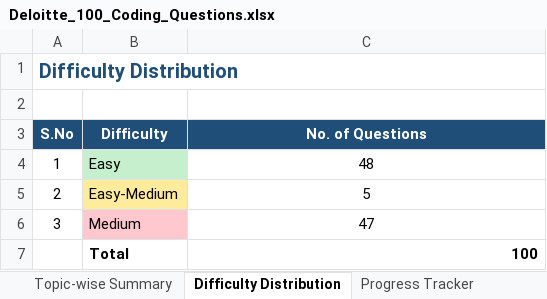
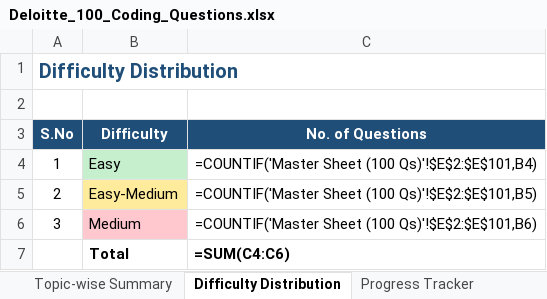
Before and after one commit to Pritam1234678/codecomba2026new, an Excel workbook: Sheets/Deloitte_100_Coding_Questions.xlsx, sheet Difficulty Distribution, drawn as a sheet; values as stored, in another font and other column widths than the file's, no borders; formulas without a stored value are shown as written; the diff names each change by its address in the sheet, - before the commit and + after, or states it on an @@ line.

Commit message:
cleanup: removed 8 existing DB problems from Deloitte sheet (92 remaining)
DB problems removed from sheet:
- Two Sum, Single Number, Best Time to Buy and Sell Stock
- Move Zeroes, Rotate Array, Majority Element
- Sort Colors, Sqrt(x)

Row renumbered, empty trailing rows cleaned.
92 problems remain that need to be added to the platform.

```diff
--- a/Sheets/Deloitte_100_Coding_Questions.xlsx (sheet Difficulty Distribution)
+++ b/Sheets/Deloitte_100_Coding_Questions.xlsx (sheet Difficulty Distribution)
-C4 (No. of Questions): 48
+C4 (No. of Questions): =COUNTIF('Master Sheet (100 Qs)'!$E$2:$E$101,B4)
-C5 (No. of Questions): 5
+C5 (No. of Questions): =COUNTIF('Master Sheet (100 Qs)'!$E$2:$E$101,B5)
-C6 (No. of Questions): 47
+C6 (No. of Questions): =COUNTIF('Master Sheet (100 Qs)'!$E$2:$E$101,B6)
-C7 (No. of Questions): 100
+C7 (No. of Questions): =SUM(C4:C6)
```
Also changed, not shown: sheet Master Sheet (100 Qs), sheet Topic-wise Summary, sheet Progress Tracker.
